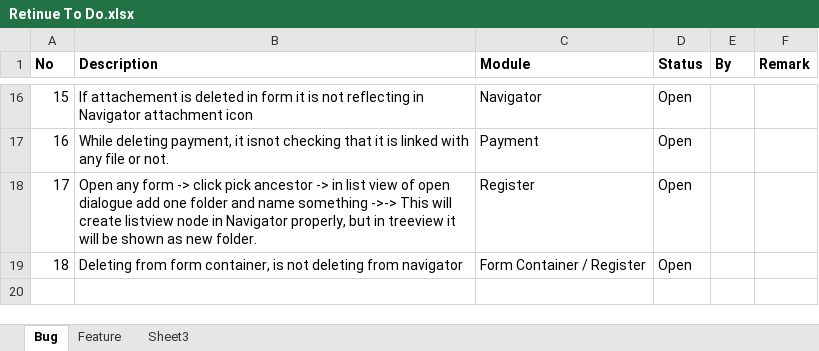
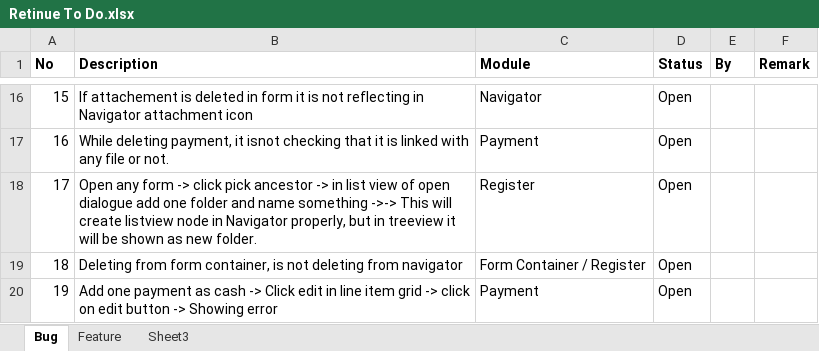
Before and after one commit to BinAff/Accelerator, an Excel workbook: Retinue To Do.xlsx, sheet Bug, drawn as a sheet; only a part is shown, gaps mark what is left out; values as stored, in another font and other column widths than the file's, no borders; the diff names each change by its address in the sheet, - before the commit and + after, or states it on an @@ line.

```diff
--- a/Retinue To Do.xlsx (sheet Bug)
+++ b/Retinue To Do.xlsx (sheet Bug)
+row 20: 19 | Add one payment as cash -> Click edit in line item grid -> click on edit button -> Showing error | Payment | Open
```
